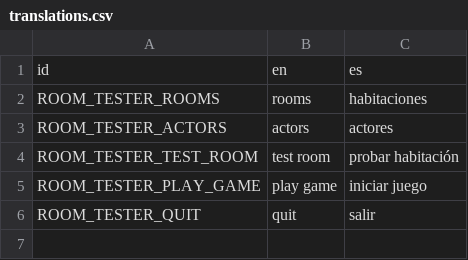
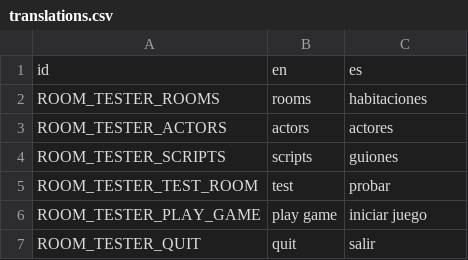
Before and after one commit to BubbaGitHub/godot-grog, a CSV file: device/apps/room_tester/translations.csv, drawn as a sheet.

Commit message:
Scripts are listed and can be run

```diff
--- a/device/apps/room_tester/translations.csv
+++ b/device/apps/room_tester/translations.csv
@@ -3,3 +3,4 @@ ROOM_TESTER_ROOMS	rooms	habitaciones
 ROOM_TESTER_ACTORS	actors	actores
-ROOM_TESTER_TEST_ROOM	test room	probar habitación
+ROOM_TESTER_SCRIPTS	scripts	guiones
+ROOM_TESTER_TEST_ROOM	test	probar
 ROOM_TESTER_PLAY_GAME	play game	iniciar juego
```
Also changed, not shown: 12 other files.
